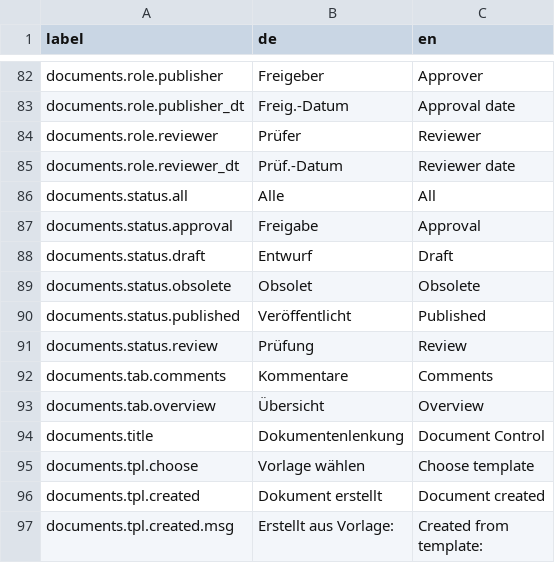
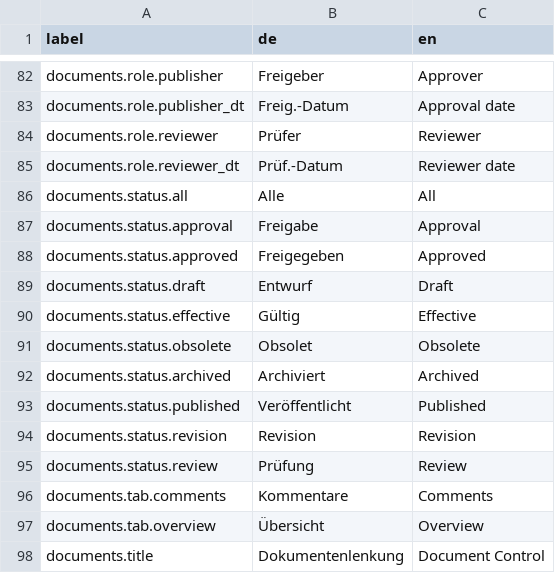
Before and after one commit to layzieshin/QmToolPyV4, a TSV file: documents/labels.tsv, drawn as a sheet; only a part is shown, gaps mark what is left out; the shorter side is filled out with more unchanged rows; the diff names each change by its address in the sheet, - before the commit and + after, or states it on an @@ line.

Commit message:
Add documents scaffold and DI rename

```diff
--- a/documents/labels.tsv
+++ b/documents/labels.tsv
+row 88: documents.status.approved | Freigegeben | Approved
+row 90: documents.status.effective | Gültig | Effective
+row 92: documents.status.archived | Archiviert | Archived
+row 94: documents.status.revision | Revision | Revision
```
Also changed, not shown: 31 other files.
